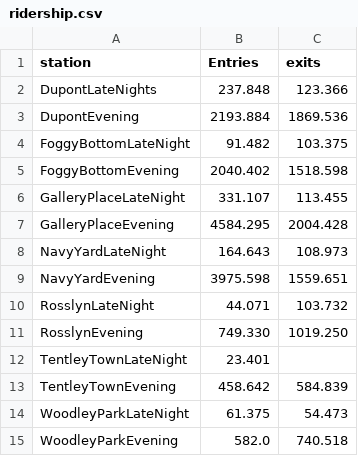
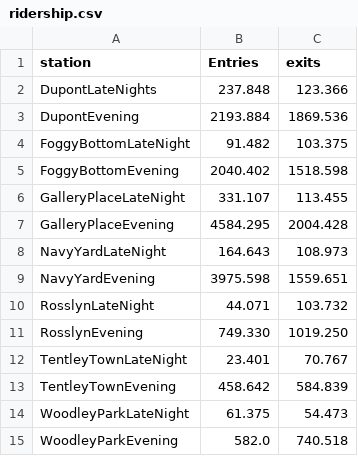
Before and after one commit to ishuchman/06MindPetal_Navy, a CSV file: ridership.csv, drawn as a sheet.

Commit message:
ridership.csv

```diff
--- a/ridership.csv
+++ b/ridership.csv
@@ -11,3 +11,3 @@ RosslynLateNight,44.071,103.732
 RosslynEvening,749.330,1019.250
-TentleyTownLateNight, 23.401,
+TentleyTownLateNight, 23.401,70.767
 TentleyTownEvening,458.642,584.839
```
